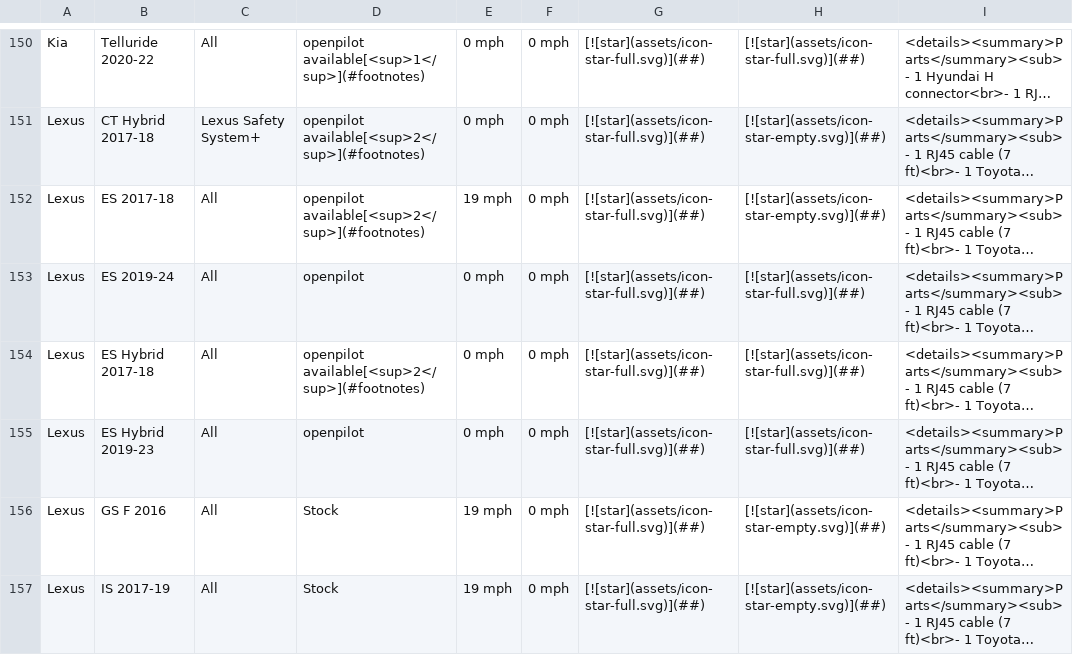
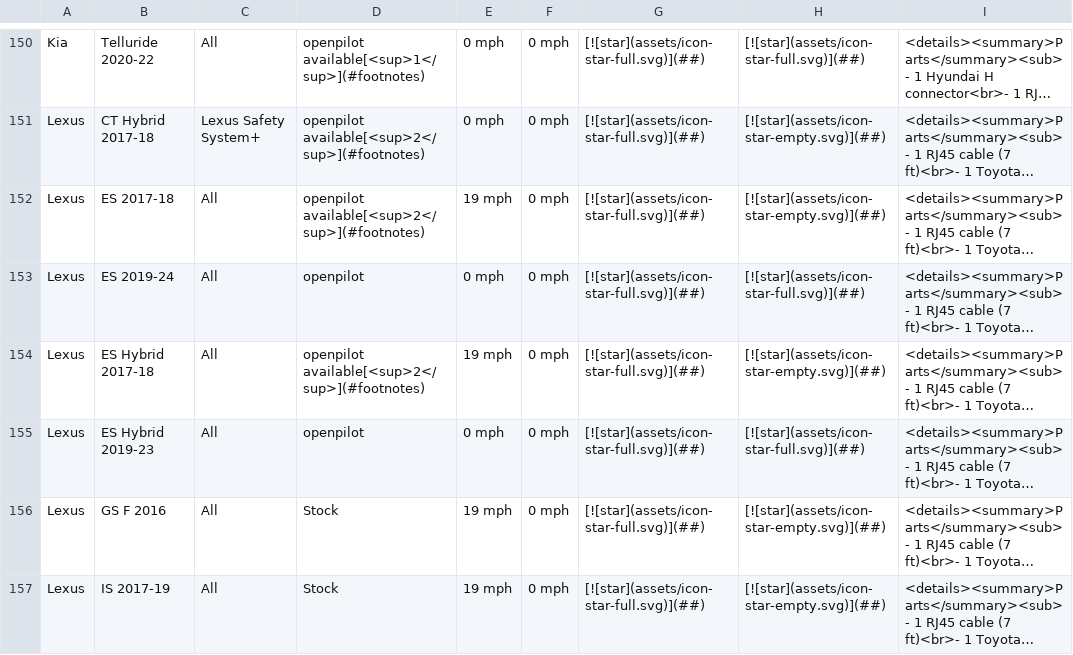
Before and after one commit to comma-hacks/best-cars-lowest-prices, a CSV file: CARS.md.csv, drawn as a sheet; only a part is shown, gaps mark what is left out; long unchanged cells end in …; the diff names each change by its address in the sheet, - before the commit and + after, or states it on an @@ line.

```diff
--- a/CARS.md.csv
+++ b/CARS.md.csv
-E154: 0 mph
+E154: 19 mph
-H154: [![star](assets/icon-star-full.svg)](##)
+H154: [![star](assets/icon-star-empty.svg)](##)
```
Also changed, not shown: 17 other files.
